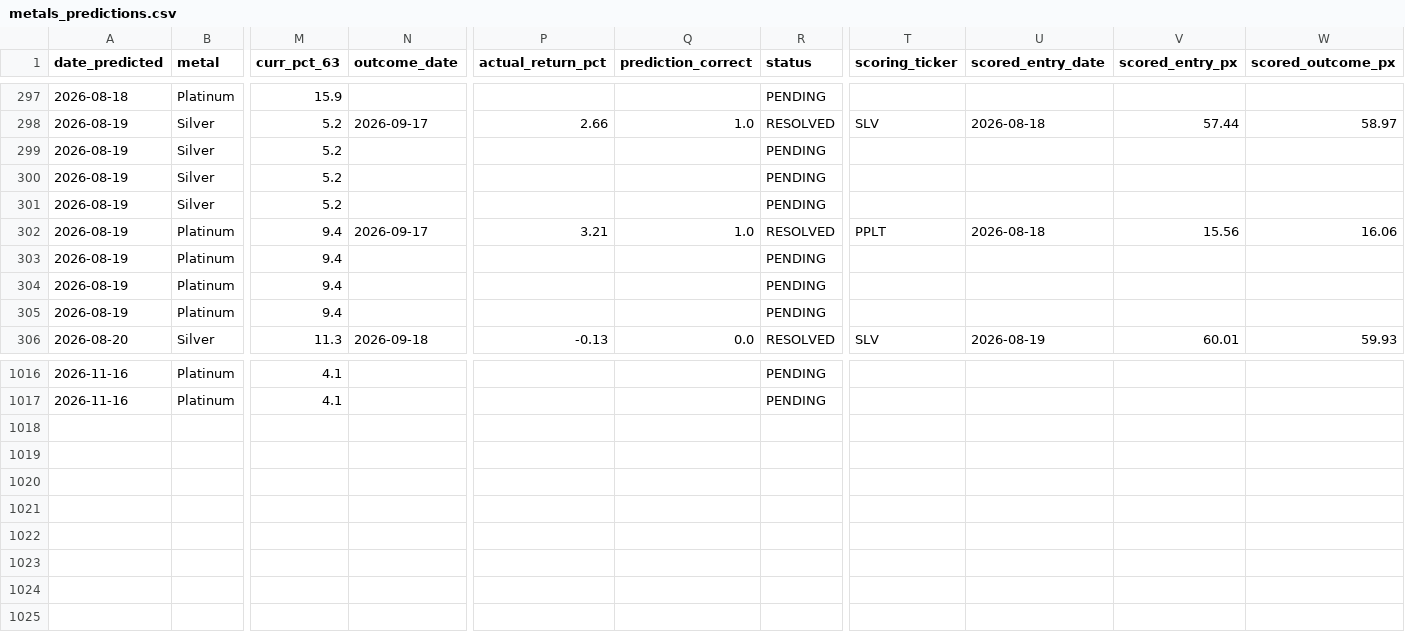
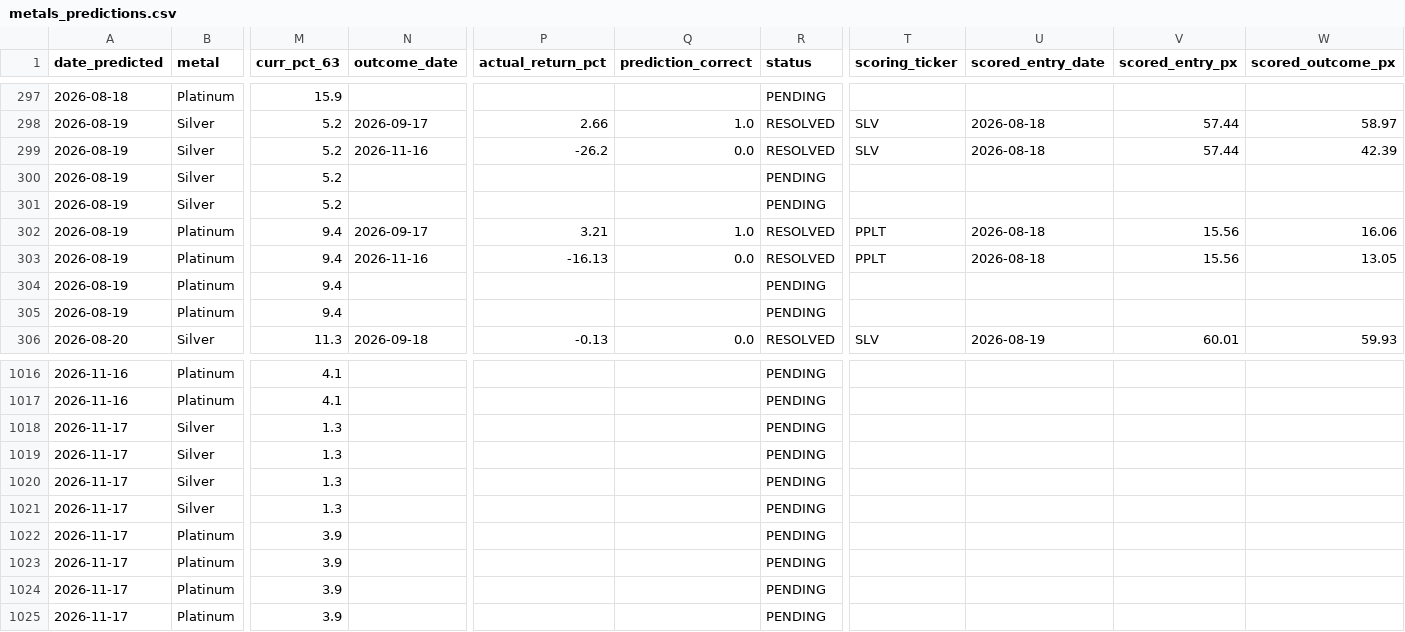
Before and after one commit to quantarram/quant-regime-research, a CSV file: notebooks/metals_predictions.csv, drawn as a sheet; only a part is shown, gaps mark what is left out; rows hold the shown columns only; the diff covers the shown part only; the diff names each change by its address in the sheet, - before the commit and + after, or states it on an @@ line.

```diff
--- a/notebooks/metals_predictions.csv
+++ b/notebooks/metals_predictions.csv
-N299 (outcome_date): (empty)
+N299 (outcome_date): 2026-11-16
-P299 (actual_return_pct): (empty)
+P299 (actual_return_pct): -26.2
-Q299 (prediction_correct): (empty)
+Q299 (prediction_correct): 0.0
-R299 (status): PENDING
+R299 (status): RESOLVED
-T299 (scoring_ticker): (empty)
+T299 (scoring_ticker): SLV
-U299 (scored_entry_date): (empty)
+U299 (scored_entry_date): 2026-08-18
-V299 (scored_entry_px): (empty)
+V299 (scored_entry_px): 57.44
-W299 (scored_outcome_px): (empty)
+W299 (scored_outcome_px): 42.39
-N303 (outcome_date): (empty)
+N303 (outcome_date): 2026-11-16
-P303 (actual_return_pct): (empty)
+P303 (actual_return_pct): -16.13
-Q303 (prediction_correct): (empty)
+Q303 (prediction_correct): 0.0
-R303 (status): PENDING
+R303 (status): RESOLVED
-T303 (scoring_ticker): (empty)
+T303 (scoring_ticker): PPLT
-U303 (scored_entry_date): (empty)
+U303 (scored_entry_date): 2026-08-18
-V303 (scored_entry_px): (empty)
+V303 (scored_entry_px): 15.56
-W303 (scored_outcome_px): (empty)
+W303 (scored_outcome_px): 13.05
+row 1018: 2026-11-17 | Silver | 1.3 |  |  |  | PENDING
+row 1019: 2026-11-17 | Silver | 1.3 |  |  |  | PENDING
+row 1020: 2026-11-17 | Silver | 1.3 |  |  |  | PENDING
+row 1021: 2026-11-17 | Silver | 1.3 |  |  |  | PENDING
+row 1022: 2026-11-17 | Platinum | 3.9 |  |  |  | PENDING
+row 1023: 2026-11-17 | Platinum | 3.9 |  |  |  | PENDING
+row 1024: 2026-11-17 | Platinum | 3.9 |  |  |  | PENDING
+row 1025: 2026-11-17 | Platinum | 3.9 |  |  |  | PENDING
```
Also changed, not shown: 48 edited cells elsewhere in this file, notebooks/football_betting/output/odds_history.csv, notebooks/gold_predictions.csv, 12 other files.
